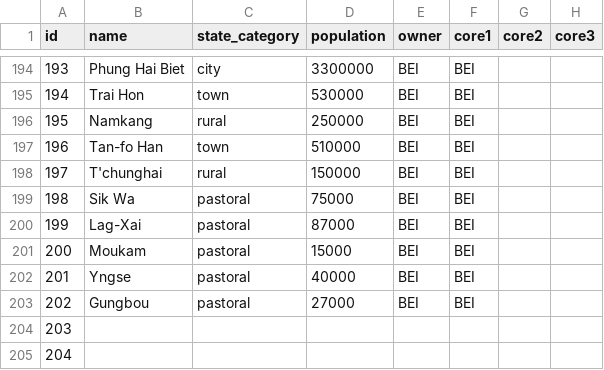
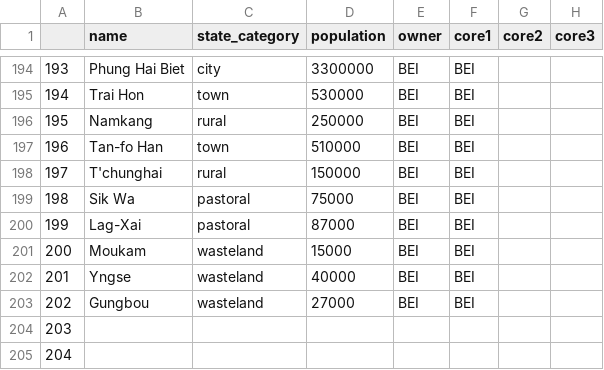
Before and after one commit to Scotty022/Anterra2, a CSV file: Generator_code/States_Raw.csv, drawn as a sheet; only a part is shown, gaps mark what is left out; the diff names each change by its address in the sheet, - before the commit and + after, or states it on an @@ line.

Commit message:
Update States_Raw.csv

```diff
--- a/Generator_code/States_Raw.csv
+++ b/Generator_code/States_Raw.csv
-A1: id
+A1: (empty)
-C201:C203 (state_category): pastoral
+C201:C203 (state_category): wasteland
```
